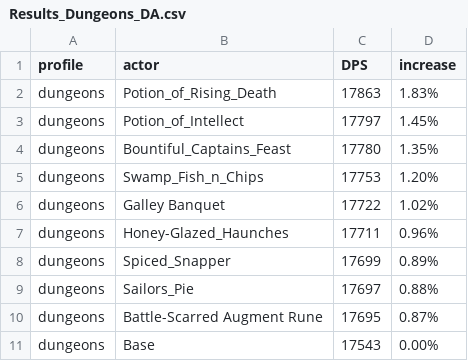
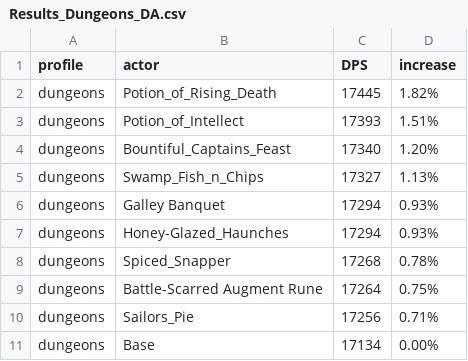
Before and after one commit to WarcraftPriests/bfa-shadow-priest, a CSV file: consumables/Results_Dungeons_DA.csv, drawn as a sheet.

```diff
--- a/consumables/Results_Dungeons_DA.csv
+++ b/consumables/Results_Dungeons_DA.csv
@@ -1,11 +1,11 @@
 profile,actor,DPS,increase,
-dungeons,Potion_of_Rising_Death,17863,1.83%,
-dungeons,Potion_of_Intellect,17797,1.45%,
-dungeons,Bountiful_Captains_Feast,17780,1.35%,
-dungeons,Swamp_Fish_n_Chips,17753,1.20%,
-dungeons,Galley Banquet,17722,1.02%,
-dungeons,Honey-Glazed_Haunches,17711,0.96%,
-dungeons,Spiced_Snapper,17699,0.89%,
-dungeons,Sailors_Pie,17697,0.88%,
-dungeons,Battle-Scarred Augment Rune,17695,0.87%,
-dungeons,Base,17543,0.00%,
+dungeons,Potion_of_Rising_Death,17445,1.82%,
+dungeons,Potion_of_Intellect,17393,1.51%,
+dungeons,Bountiful_Captains_Feast,17340,1.20%,
+dungeons,Swamp_Fish_n_Chips,17327,1.13%,
+dungeons,Galley Banquet,17294,0.93%,
+dungeons,Honey-Glazed_Haunches,17294,0.93%,
+dungeons,Spiced_Snapper,17268,0.78%,
+dungeons,Battle-Scarred Augment Rune,17264,0.75%,
+dungeons,Sailors_Pie,17256,0.71%,
+dungeons,Base,17134,0.00%,
```
Also changed, not shown: consumables/Results_DA.csv, consumables/Results_Dungeons_LotV.csv, 7 other files.
